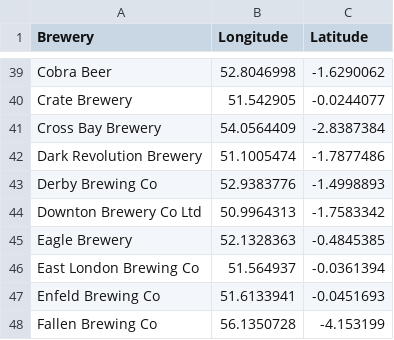
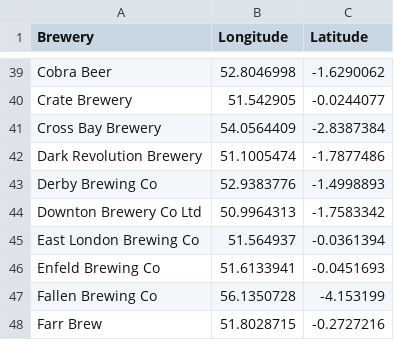
Before and after one commit to JoeBillingsley/JoeTheAverage.github.io, a CSV file: _data/wish_list_beers.csv, drawn as a sheet; only a part is shown, gaps mark what is left out; the shorter side is filled out with more unchanged rows.

Commit message:
Update wish_list_beers.csv

```diff
--- a/_data/wish_list_beers.csv
+++ b/_data/wish_list_beers.csv
@@ -44,3 +44,2 @@ Derby Brewing Co,52.9383776,-1.4998893
 Downton Brewery Co Ltd,50.9964313,-1.7583342
-Eagle Brewery,52.1328363,-0.4845385
 East London Brewing Co,51.564937,-0.0361394
```
